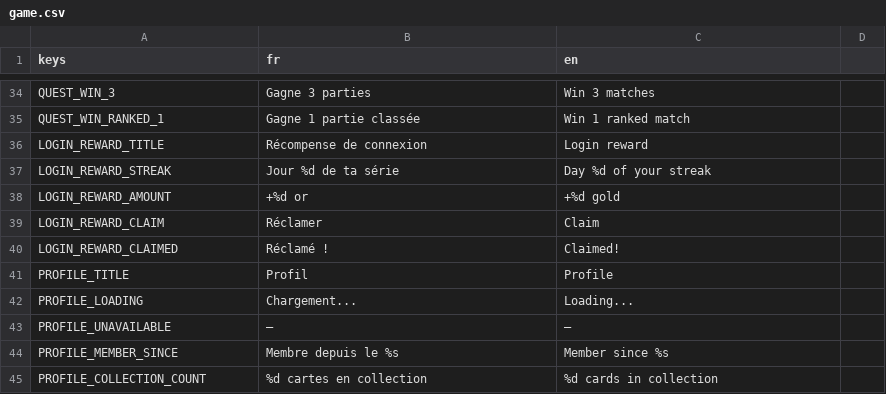
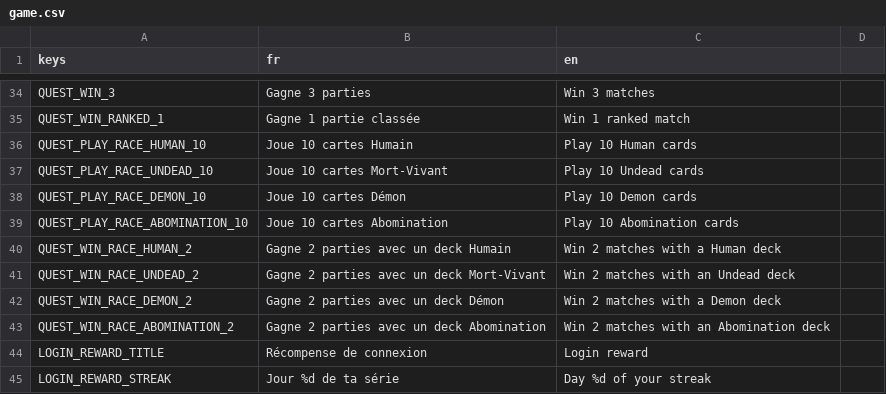
Before and after one commit to Nicolas82200/Wyrdane, a CSV file: translations/game.csv, drawn as a sheet; only a part is shown, gaps mark what is left out; the shorter side is filled out with more unchanged rows; the diff names each change by its address in the sheet, - before the commit and + after, or states it on an @@ line.

Commit message:
feat: track race card plays/deck composition for daily quests, drop static reward display

```diff
--- a/translations/game.csv
+++ b/translations/game.csv
+row 36: QUEST_PLAY_RACE_HUMAN_10 | Joue 10 cartes Humain | Play 10 Human cards
+row 37: QUEST_PLAY_RACE_UNDEAD_10 | Joue 10 cartes Mort-Vivant | Play 10 Undead cards
+row 38: QUEST_PLAY_RACE_DEMON_10 | Joue 10 cartes Démon | Play 10 Demon cards
+row 39: QUEST_PLAY_RACE_ABOMINATION_10 | Joue 10 cartes Abomination | Play 10 Abomination cards
+row 40: QUEST_WIN_RACE_HUMAN_2 | Gagne 2 parties avec un deck Humain | Win 2 matches with a Human deck
+row 41: QUEST_WIN_RACE_UNDEAD_2 | Gagne 2 parties avec un deck Mort-Vivant | Win 2 matches with an Undead deck
+row 42: QUEST_WIN_RACE_DEMON_2 | Gagne 2 parties avec un deck Démon | Win 2 matches with a Demon deck
+row 43: QUEST_WIN_RACE_ABOMINATION_2 | Gagne 2 parties avec un deck Abomination | Win 2 matches with an Abomination deck
```
Also changed, not shown: 10 other files.
